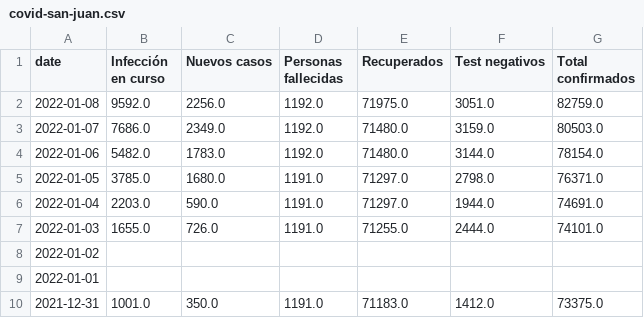
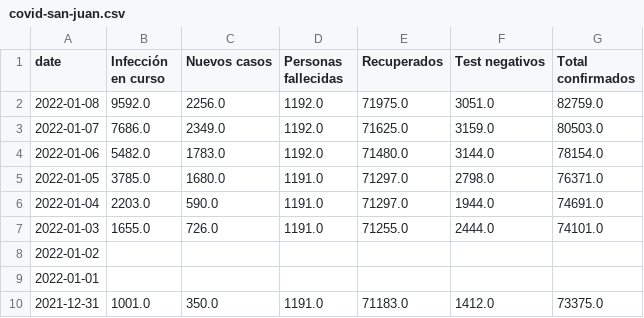
Before and after one commit to canovasjm/covid-19-san-juan, a CSV file: data/covid-san-juan.csv, drawn as a sheet; only a part is shown.

Commit message:
fixing 'Recuperados' value on 2022-01-07

```diff
--- a/data/covid-san-juan.csv
+++ b/data/covid-san-juan.csv
@@ -2,3 +2,3 @@ date,Infección en curso ,Nuevos casos ,Personas fallecidas,Recuperados ,Test ne
 2022-01-08,9592.0,2256.0,1192.0,71975.0,3051.0,82759.0
-2022-01-07,7686.0,2349.0,1192.0,71480.0,3159.0,80503.0
+2022-01-07,7686.0,2349.0,1192.0,71625.0,3159.0,80503.0
 2022-01-06,5482.0,1783.0,1192.0,71480.0,3144.0,78154.0
```
